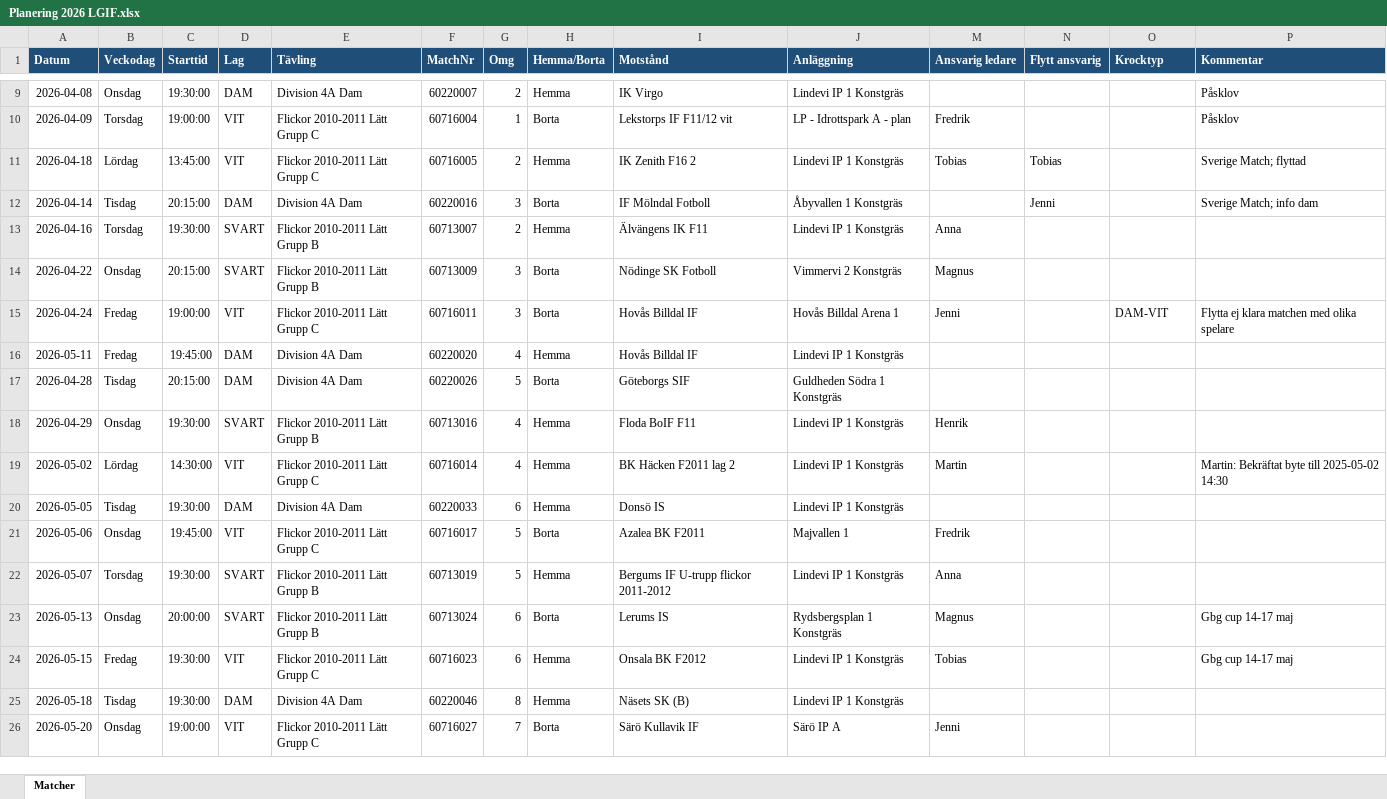
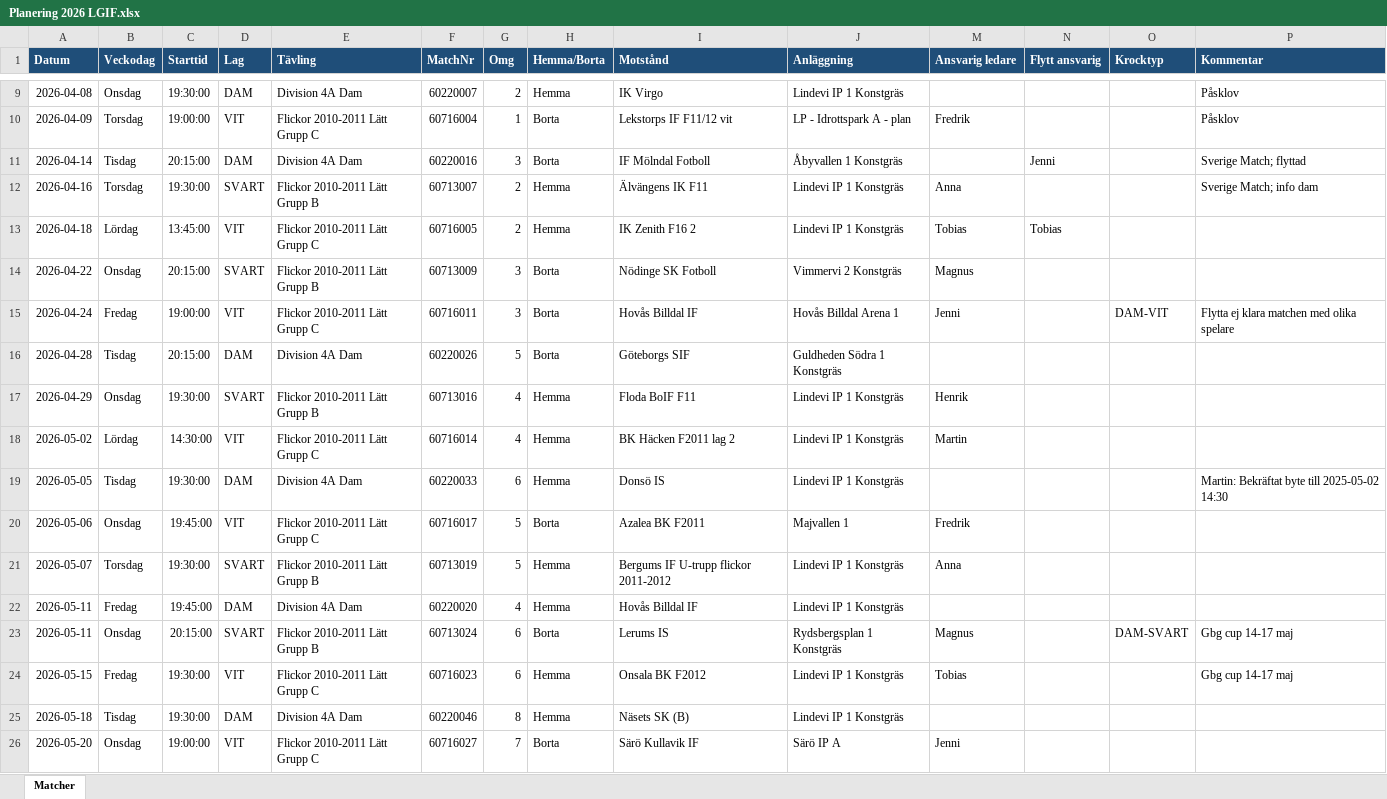
Before and after one commit to EaseUnlikely/Fotboll, an Excel workbook: Planering 2026 LGIF.xlsx, sheet Matcher, drawn as a sheet; only a part is shown, gaps mark what is left out; values as stored, in another font and other column widths than the file's, no borders; conditional formats not drawn; removed rows and columns are numbered as before the commit, all else as after; rows hold the shown columns only; the diff covers the shown part only; the diff names each change by its address in the sheet, - before the commit and + after, or states it on an @@ line.

```diff
--- a/Planering 2026 LGIF.xlsx (sheet Matcher)
+++ b/Planering 2026 LGIF.xlsx (sheet Matcher)
-row 11: 2026-04-18 | Lördag | 13:45:00 | VIT | Flickor 2010-2011 Lätt Grupp C | 60716005 | 2 | Hemma | IK Zenith F16 2 | Lindevi IP 1 Konstgräs | Tobias | Tobias |  | Sverige Match; flyttad
-P11 (Kommentar): Sverige Match; info dam
+P11 (Kommentar): Sverige Match; flyttad
-P12 (Kommentar): (empty)
+P12 (Kommentar): Sverige Match; info dam
+row 13: 2026-04-18 | Lördag | 13:45:00 | VIT | Flickor 2010-2011 Lätt Grupp C | 60716005 | 2 | Hemma | IK Zenith F16 2 | Lindevi IP 1 Konstgräs | Tobias | Tobias
-P18 (Kommentar): Martin: Bekräftat byte till 2025-05-02 14:30
+P18 (Kommentar): (empty)
-P19 (Kommentar): (empty)
+P19 (Kommentar): Martin: Bekräftat byte till 2025-05-02 14:30
@@ row 16 moved to row 22: 2026-05-11 @@
-A23 (Datum): 2026-05-13
+A23 (Datum): 2026-05-11
-C23 (Starttid): 20:00:00
+C23 (Starttid): 20:15:00
-O23 (Krocktyp): (empty)
+O23 (Krocktyp): DAM-SVART
```
Also changed, not shown: 3 added rows, 6 removed rows, 1 moved row, 8 edited cells and cell formats elsewhere in this sheet, 1 other file.
